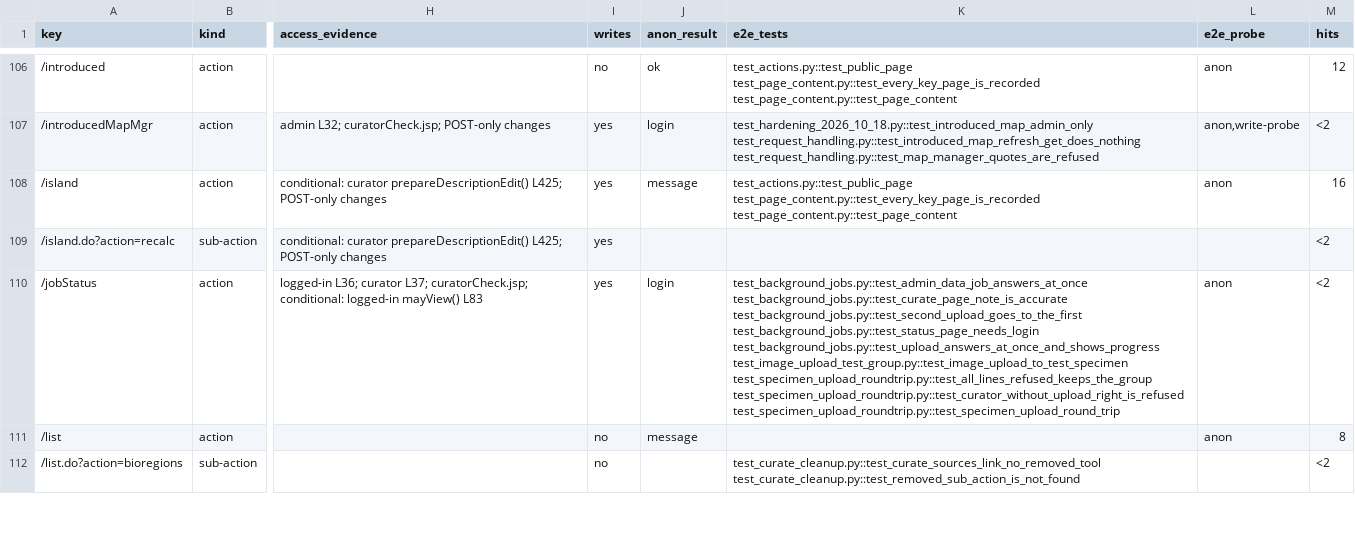
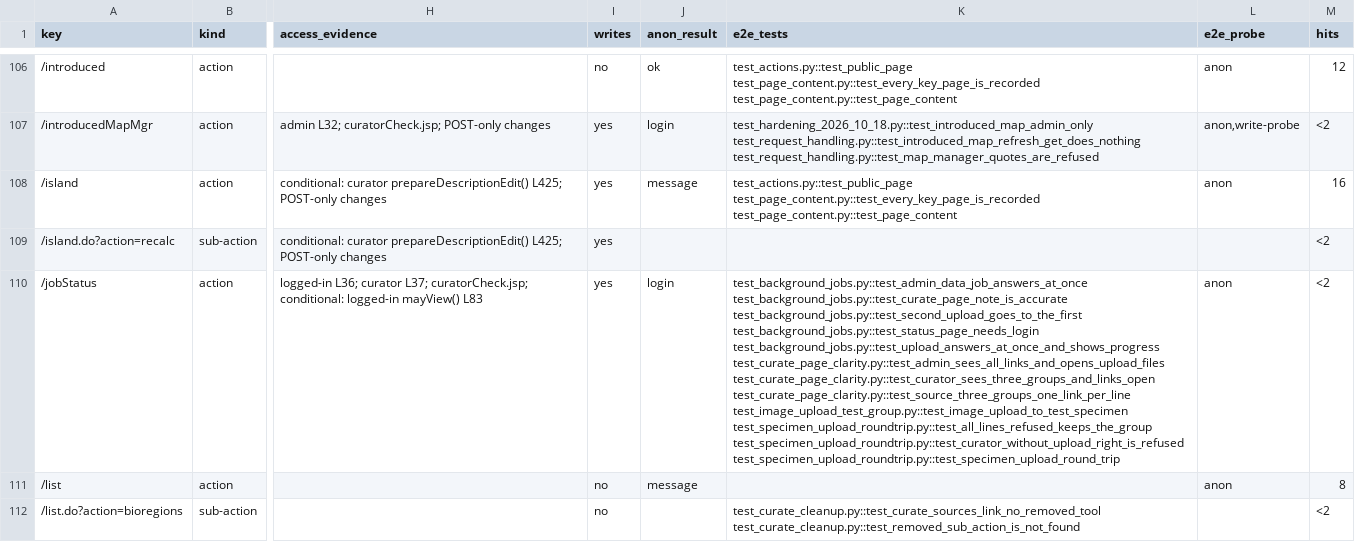
Before and after one commit to calacademy-research/antweb, a CSV file: docs/catalog/actions.csv, drawn as a sheet; only a part is shown, gaps mark what is left out; the diff covers the shown part only; the diff names each change by its address in the sheet, - before the commit and + after, or states it on an @@ line.

```diff
--- a/docs/catalog/actions.csv
+++ b/docs/catalog/actions.csv
-K110 (e2e_tests): …test_background_jobs.py::test_status_page_needs_login test_background_jobs.py::test_upload_answers_at_once_and_shows_progress test_image_upload_test_group.py::test_image_upload_to_test_specimen test_specimen_upload_roundtrip.py::test_all_lines_refused_keeps_the_group…
+K110 (e2e_tests): …test_background_jobs.py::test_status_page_needs_login test_background_jobs.py::test_upload_answers_at_once_and_shows_progress test_curate_page_clarity.py::test_admin_sees_all_links_and_opens_upload_files test_curate_page_clarity.py::test_curator_sees_three_groups_and_links_open test_curate_page_clarity.py::test_source_three_groups_one_link_per_line test_image_upload_test_group.py::test_image_upload_to_test_specimen test_specimen_upload_roundtrip.py::test_all_lines_refused_keeps_the_group…
```
Also changed, not shown: 22 edited cells elsewhere in this file, 20 other files.
